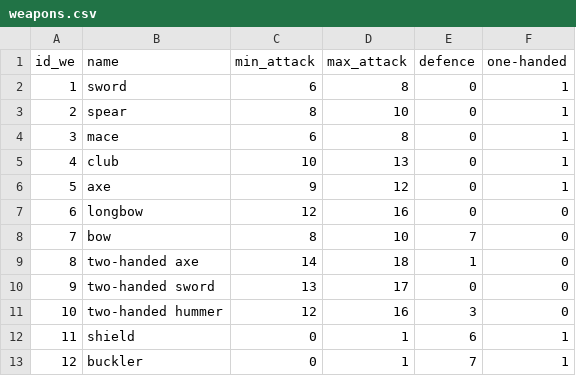
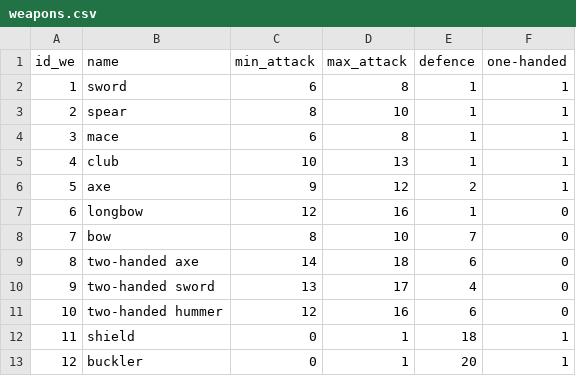
Before and after one commit to wesol/GameMW, a CSV file: tables/weapons.csv, drawn as a sheet.

```diff
--- a/tables/weapons.csv
+++ b/tables/weapons.csv
@@ -1,13 +1,13 @@
 id_we;name;min_attack;max_attack;defence;one-handed
-1;sword;6;8;0;1
-2;spear;8;10;0;1
-3;mace;6;8;0;1
-4;club;10;13;0;1
-5;axe;9;12;0;1
-6;longbow;12;16;0;0
+1;sword;6;8;1;1
+2;spear;8;10;1;1
+3;mace;6;8;1;1
+4;club;10;13;1;1
+5;axe;9;12;2;1
+6;longbow;12;16;1;0
 7;bow;8;10;7;0
-8;two-handed axe;14;18;1;0
-9;two-handed sword;13;17;0;0
-10;two-handed hummer;12;16;3;0
-11;shield;0;1;6;1
-12;buckler;0;1;7;1
+8;two-handed axe;14;18;6;0
+9;two-handed sword;13;17;4;0
+10;two-handed hummer;12;16;6;0
+11;shield;0;1;18;1
+12;buckler;0;1;20;1
```
Also changed, not shown: tables/characters.csv, 6 other files.
